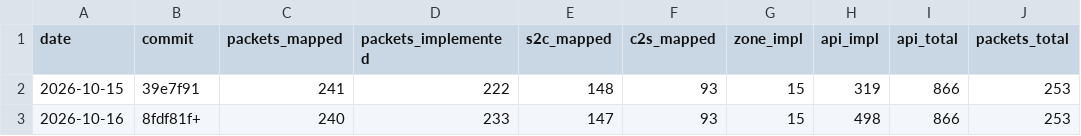
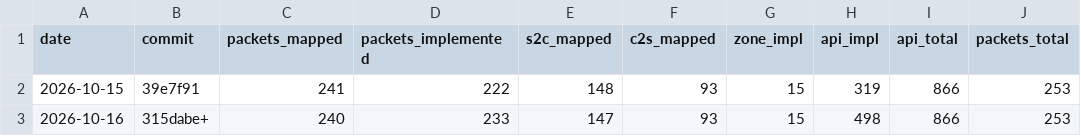
Before and after one commit to AlexPerrin/osrs-plugins-reverse, a CSV file: docs/progress-history.csv, drawn as a sheet.

```diff
--- a/docs/progress-history.csv
+++ b/docs/progress-history.csv
@@ -2,2 +2,2 @@ date,commit,packets_mapped,packets_implemented,s2c_mapped,c2s_mapped,zone_impl,a
 2026-10-15,39e7f91,241,222,148,93,15,319,866,253
-2026-10-16,8fdf81f+,240,233,147,93,15,498,866,253
+2026-10-16,315dabe+,240,233,147,93,15,498,866,253
```
Also changed, not shown: 2 other files.
